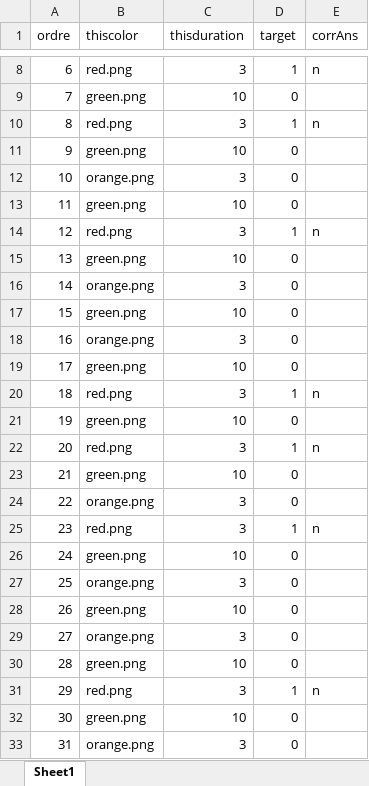
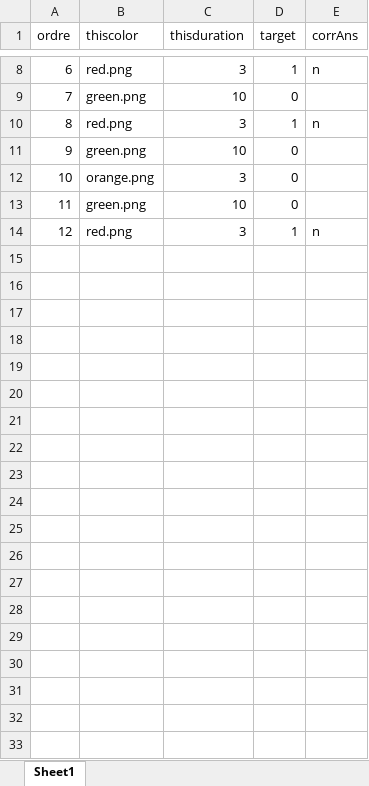
Before and after one commit to Elie13006/alarmeVR, an Excel workbook: conditions.xlsx, sheet Sheet1, drawn as a sheet; only a part is shown, gaps mark what is left out; values as stored, in another font and other column widths than the file's, no borders; the diff covers the shown part only; the diff names each change by its address in the sheet, - before the commit and + after, or states it on an @@ line.

Commit message:
Add files via upload

```diff
--- a/conditions.xlsx (sheet Sheet1)
+++ b/conditions.xlsx (sheet Sheet1)
-row 15: 13 | green.png | 10 | 0
-row 16: 14 | orange.png | 3 | 0
-row 17: 15 | green.png | 10 | 0
-row 18: 16 | orange.png | 3 | 0
-row 19: 17 | green.png | 10 | 0
-row 20: 18 | red.png | 3 | 1 | n
-row 21: 19 | green.png | 10 | 0
-row 22: 20 | red.png | 3 | 1 | n
-row 23: 21 | green.png | 10 | 0
-row 24: 22 | orange.png | 3 | 0
-row 25: 23 | red.png | 3 | 1 | n
-row 26: 24 | green.png | 10 | 0
-row 27: 25 | orange.png | 3 | 0
-row 28: 26 | green.png | 10 | 0
-row 29: 27 | orange.png | 3 | 0
-row 30: 28 | green.png | 10 | 0
-row 31: 29 | red.png | 3 | 1 | n
-row 32: 30 | green.png | 10 | 0
-row 33: 31 | orange.png | 3 | 0
```
Also changed, not shown: 15 removed rows elsewhere in this sheet.
